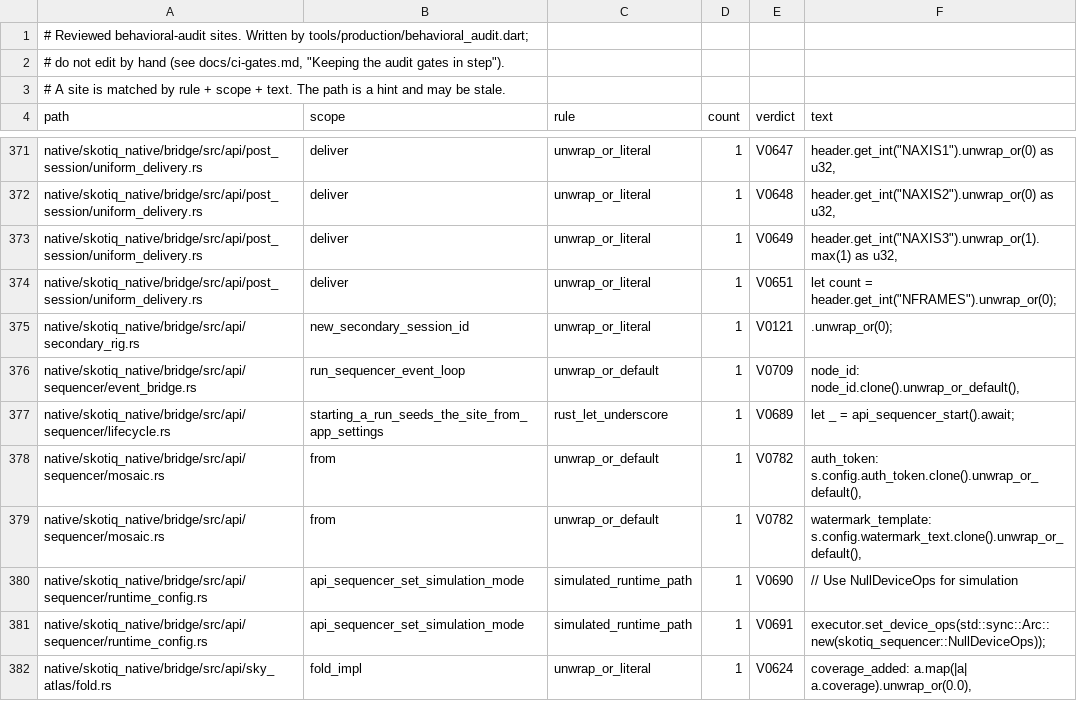
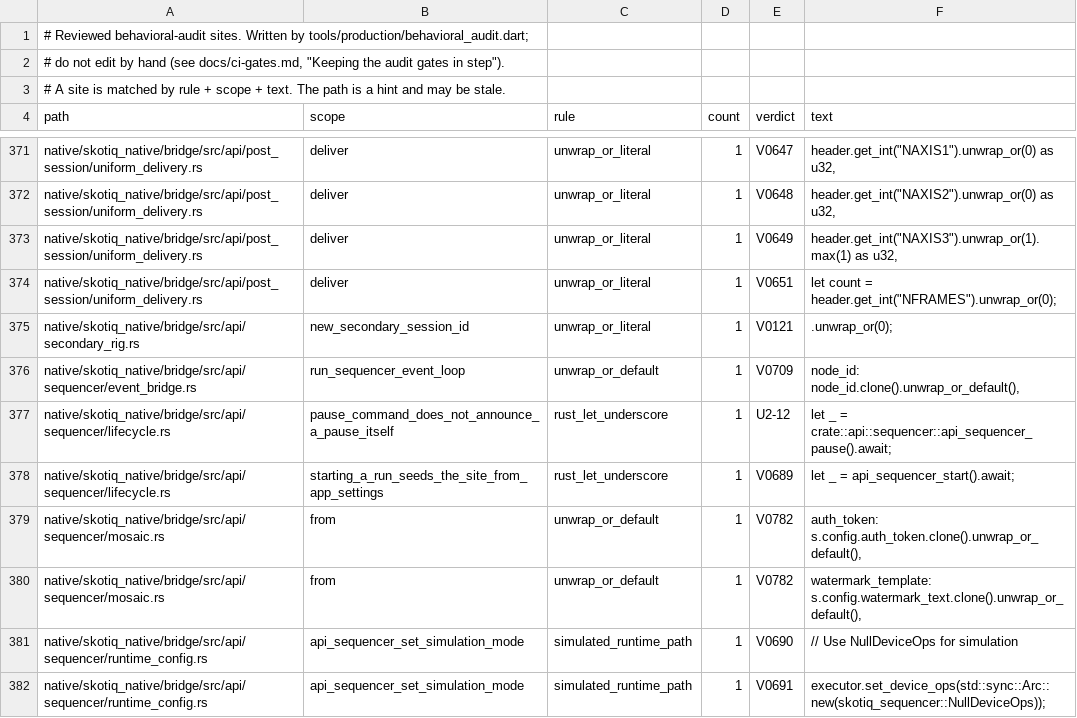
Before and after one commit to Scdouglas1999/Skotiq, a TSV file: docs/production-readiness/behavioral-audit-register.sites.tsv, drawn as a sheet; only a part is shown, gaps mark what is left out; the shorter side is filled out with more unchanged rows; the diff names each change by its address in the sheet, - before the commit and + after, or states it on an @@ line.

Commit message:
Record the pause-announcement test site in the audit register

```diff
--- a/docs/production-readiness/behavioral-audit-register.sites.tsv
+++ b/docs/production-readiness/behavioral-audit-register.sites.tsv
+row 377: native/skotiq_native/bridge/src/api/sequencer/lifecycle.rs | pause_command_does_not_announce_a_pause_itself | rust_let_underscore | 1 | U2-12 | let _ = crate::api::sequencer::api_sequencer_pause().await;
```
Also changed, not shown: 1 other file.
